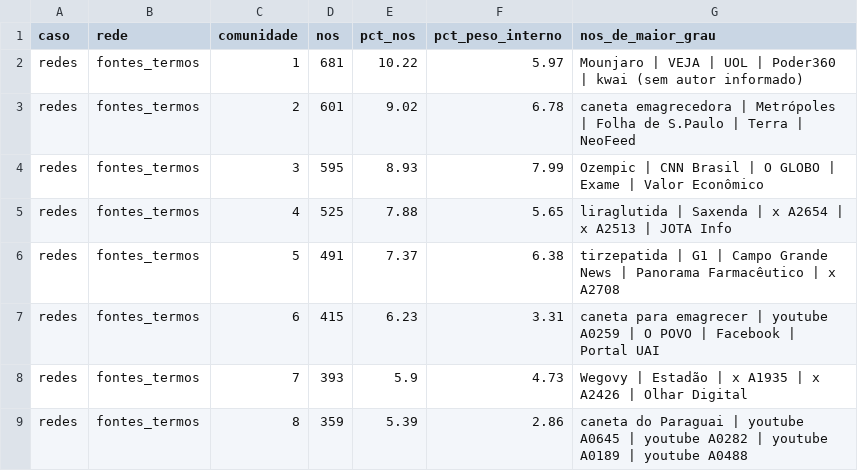
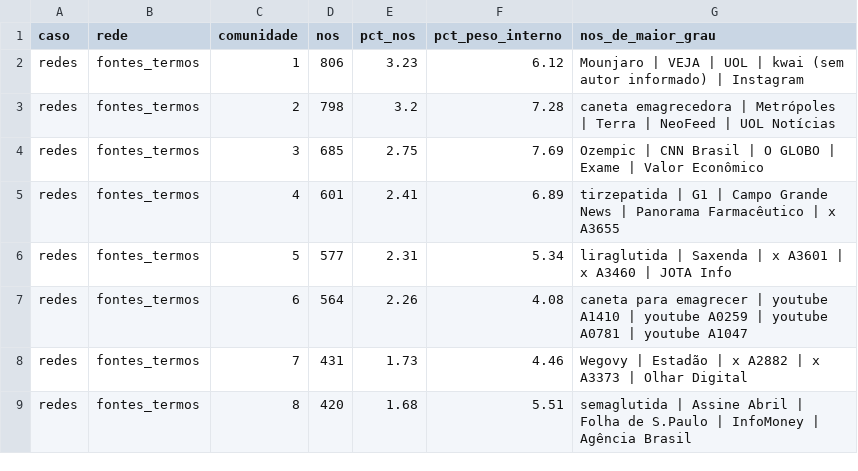
Before and after one commit to WandersonH/canetas-emagrecedoras, a CSV file: data/redes/comunidades_redes.csv, drawn as a sheet; only a part is shown; the diff covers the shown part only.

```diff
--- a/data/redes/comunidades_redes.csv
+++ b/data/redes/comunidades_redes.csv
@@ -1,9 +1,9 @@
 caso,rede,comunidade,nos,pct_nos,pct_peso_interno,nos_de_maior_grau
-redes,fontes_termos,1,681,10.22,5.97,Mounjaro | VEJA | UOL | Poder360 | kwai (sem autor informado)
-redes,fontes_termos,2,601,9.02,6.78,caneta emagrecedora | Metrópoles | Folha de S.Paulo | Terra | NeoFeed
-redes,fontes_termos,3,595,8.93,7.99,Ozempic | CNN Brasil | O GLOBO | Exame | Valor Econômico
-redes,fontes_termos,4,525,7.88,5.65,liraglutida | Saxenda | x A2654 | x A2513 | JOTA Info
-redes,fontes_termos,5,491,7.37,6.38,tirzepatida | G1 | Campo Grande News | Panorama Farmacêutico | x A2708
-redes,fontes_termos,6,415,6.23,3.31,caneta para emagrecer | youtube A0259 | O POVO | Facebook | Portal UAI
-redes,fontes_termos,7,393,5.9,4.73,Wegovy | Estadão | x A1935 | x A2426 | Olhar Digital
-redes,fontes_termos,8,359,5.39,2.86,caneta do Paraguai | youtube A0645 | youtube A0282 | youtube A0189 | youtube A0488
+redes,fontes_termos,1,806,3.23,6.12,Mounjaro | VEJA | UOL | kwai (sem autor informado) | Instagram
+redes,fontes_termos,2,798,3.2,7.28,caneta emagrecedora | Metrópoles | Terra | NeoFeed | UOL Notícias
+redes,fontes_termos,3,685,2.75,7.69,Ozempic | CNN Brasil | O GLOBO | Exame | Valor Econômico
+redes,fontes_termos,4,601,2.41,6.89,tirzepatida | G1 | Campo Grande News | Panorama Farmacêutico | x A3655
+redes,fontes_termos,5,577,2.31,5.34,liraglutida | Saxenda | x A3601 | x A3460 | JOTA Info
+redes,fontes_termos,6,564,2.26,4.08,caneta para emagrecer | youtube A1410 | youtube A0259 | youtube A0781 | youtube A1047
+redes,fontes_termos,7,431,1.73,4.46,Wegovy | Estadão | x A2882 | x A3373 | Olhar Digital
+redes,fontes_termos,8,420,1.68,5.51,semaglutida | Assine Abril | Folha de S.Paulo | InfoMoney | Agência Brasil
```
Also changed, not shown: 2 removed rows and 56 edited cells elsewhere in this file, data/redes/centralidades_redes.csv, data/redes/estatisticas_redes.csv, 12 other files.
